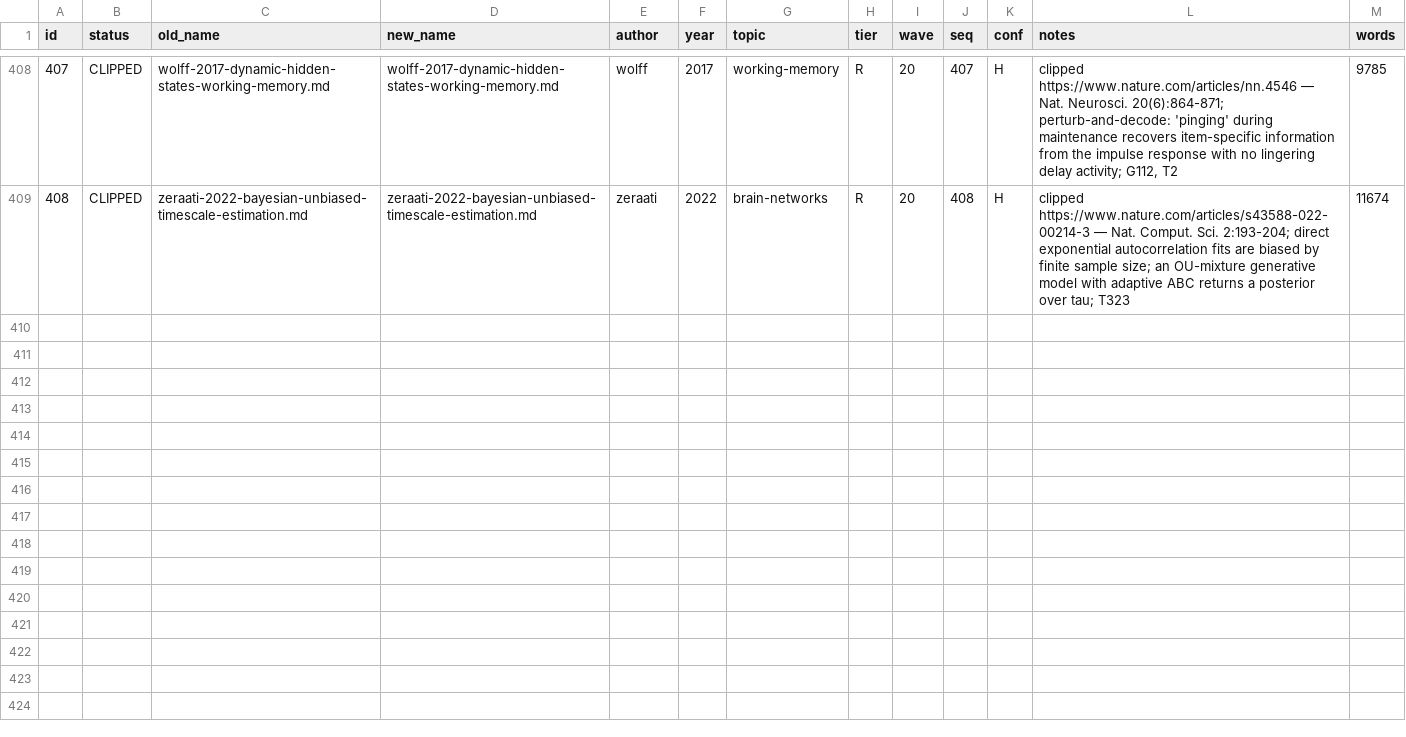
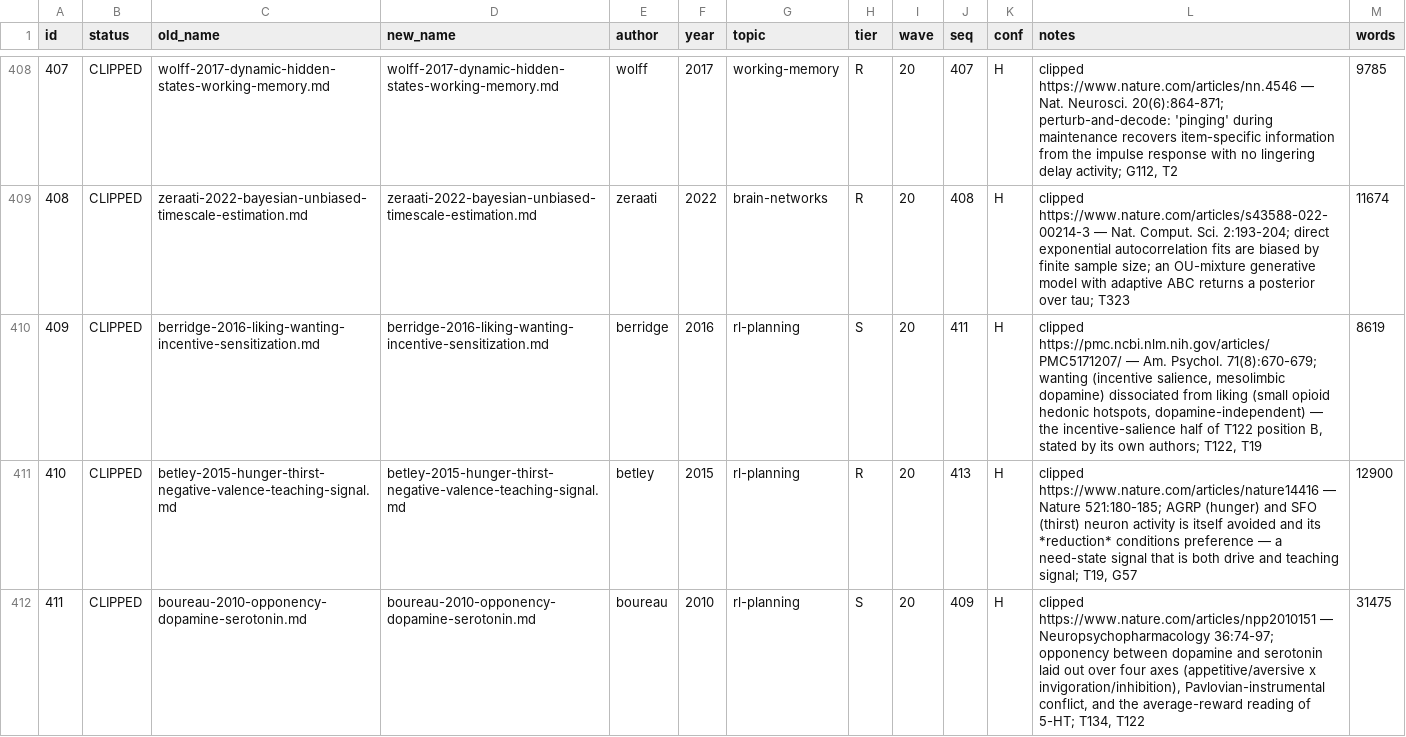
Before and after one commit to tiendungchs/BIRM-wiki, a TSV file: _work/manifest.tsv, drawn as a sheet; only a part is shown, gaps mark what is left out; the diff covers the shown part only.

```diff
--- a/_work/manifest.tsv
+++ b/_work/manifest.tsv
@@ -409 +409,4 @@ id	status	old_name	new_name	author	year	topic	tier	wave	seq	conf	notes	words
 408	CLIPPED	zeraati-2022-bayesian-unbiased-timescale-estimation.md	zeraati-2022-bayesian-unbiased-timescale-estimation.md	zeraati	2022	brain-networks	R	20	408	H	clipped https://www.nature.com/articles/s43588-022-00214-3 — Nat. Comput. Sci. 2:193-204; direct exponential autocorrelation fits are biased by finite sample size; an OU-mixture generative model with adaptive ABC returns a posterior over tau; T323	11674
+409	CLIPPED	berridge-2016-liking-wanting-incentive-sensitization.md	berridge-2016-liking-wanting-incentive-sensitization.md	berridge	2016	rl-planning	S	20	411	H	clipped https://pmc.ncbi.nlm.nih.gov/articles/PMC5171207/ — Am. Psychol. 71(8):670-679; wanting (incentive salience, mesolimbic dopamine) dissociated from liking (small opioid hedonic hotspots, dopamine-independent) — the incentive-salience half of T122 position B, stated by its own authors; T122, T19	8619
+410	CLIPPED	betley-2015-hunger-thirst-negative-valence-teaching-signal.md	betley-2015-hunger-thirst-negative-valence-teaching-signal.md	betley	2015	rl-planning	R	20	413	H	clipped https://www.nature.com/articles/nature14416 — Nature 521:180-185; AGRP (hunger) and SFO (thirst) neuron activity is itself avoided and its *reduction* conditions preference — a need-state signal that is both drive and teaching signal; T19, G57	12900
+411	CLIPPED	boureau-2010-opponency-dopamine-serotonin.md	boureau-2010-opponency-dopamine-serotonin.md	boureau	2010	rl-planning	S	20	409	H	clipped https://www.nature.com/articles/npp2010151 — Neuropsychopharmacology 36:74-97; opponency between dopamine and serotonin laid out over four axes (appetitive/aversive x invigoration/inhibition), Pavlovian-instrumental conflict, and the average-reward reading of 5-HT; T134, T122	31475
```
Also changed, not shown: 3 added rows elsewhere in this file, 8 other files.
